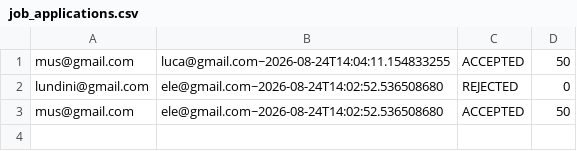
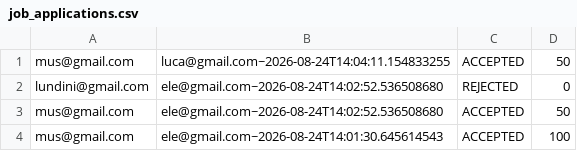
Before and after one commit to simoscat/RockLink, a CSV file: data/csv/job_applications.csv, drawn as a sheet; the diff names each change by its address in the sheet, - before the commit and + after, or states it on an @@ line.

```diff
--- a/data/csv/job_applications.csv
+++ b/data/csv/job_applications.csv
+row 4: mus@gmail.com | ele@gmail.com~2026-08-24T14:01:30.645614543 | ACCEPTED | 100
```
Also changed, not shown: data/csv/job_announcements.csv, data/csv/notifications.csv, 13 other files.
